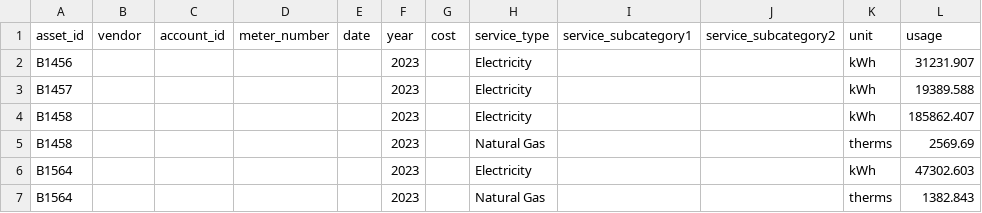
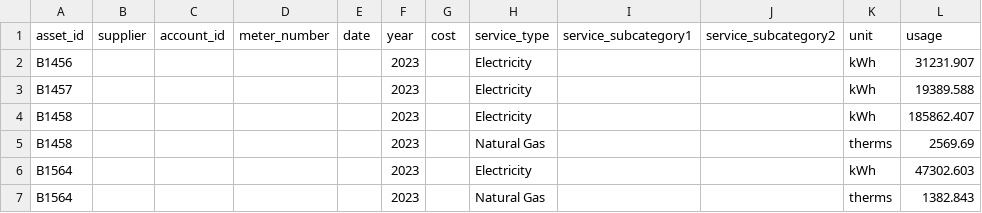
Before and after one commit to Brandon-mcn/ghgtools, a CSV file: data-raw/ActivityData.csv, drawn as a sheet; only a part is shown.

```diff
--- a/data-raw/ActivityData.csv
+++ b/data-raw/ActivityData.csv
@@ -1,2 +1,2 @@
-asset_id,vendor,account_id,meter_number,date,year,cost,service_type,service_subcategory1,service_subcategory2,unit,usage
+asset_id,supplier,account_id,meter_number,date,year,cost,service_type,service_subcategory1,service_subcategory2,unit,usage
 B1456,,,,,2023,,Electricity,,,kWh,31231.907
```
Also changed, not shown: 19 other files.
